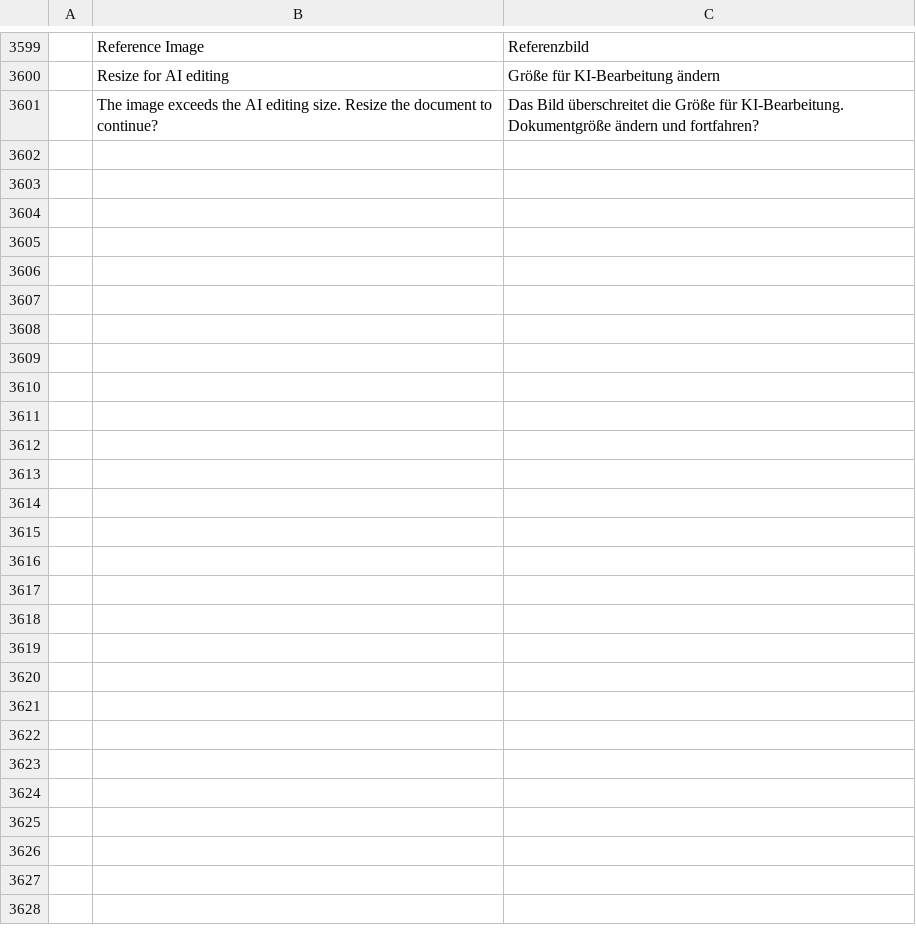
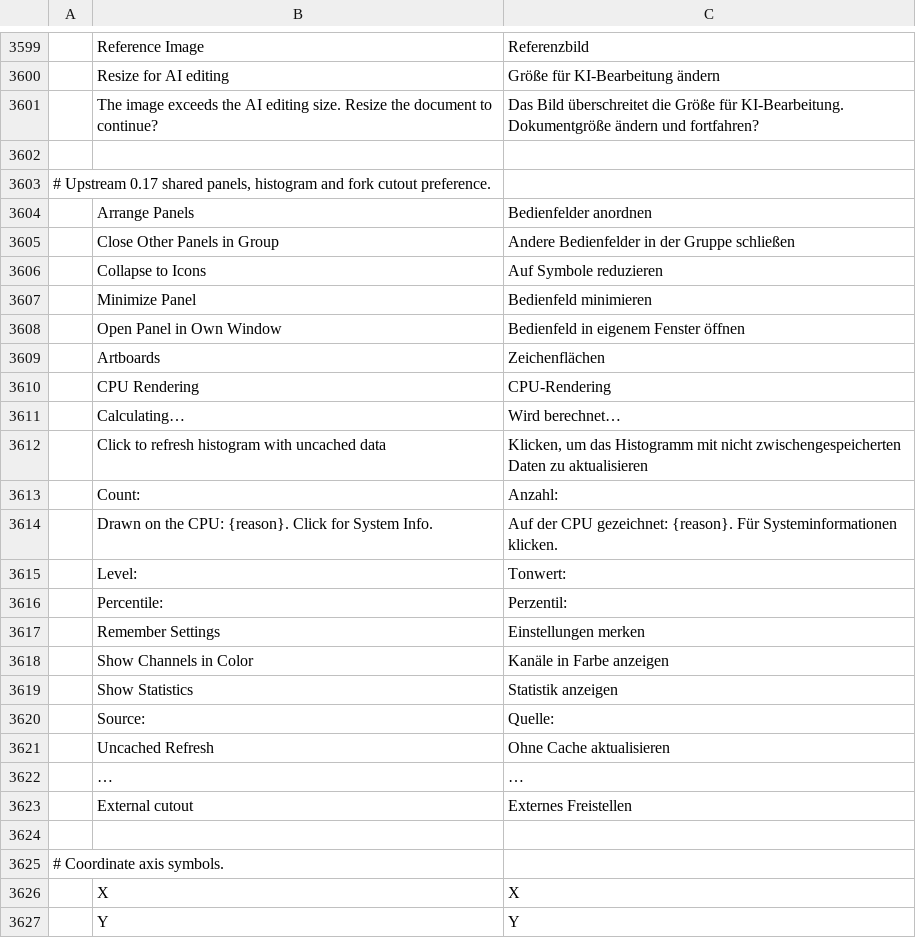
Before and after one commit to david419kr/photocraft-qwen-edit, a TSV file: crates/ui-egui/src/i18n/de.tsv, drawn as a sheet; only a part is shown, gaps mark what is left out; the diff names each change by its address in the sheet, - before the commit and + after, or states it on an @@ line.

```diff
--- a/crates/ui-egui/src/i18n/de.tsv
+++ b/crates/ui-egui/src/i18n/de.tsv
+row 3602: (empty)
+row 3603: # Upstream 0.17 shared panels, histogram and fork cutout preference.
+row 3604:  | Arrange Panels | Bedienfelder anordnen
+row 3605:  | Close Other Panels in Group | Andere Bedienfelder in der Gruppe schließen
+row 3606:  | Collapse to Icons | Auf Symbole reduzieren
+row 3607:  | Minimize Panel | Bedienfeld minimieren
+row 3608:  | Open Panel in Own Window | Bedienfeld in eigenem Fenster öffnen
+row 3609:  | Artboards | Zeichenflächen
+row 3610:  | CPU Rendering | CPU-Rendering
+row 3611:  | Calculating… | Wird berechnet…
+row 3612:  | Click to refresh histogram with uncached data | Klicken, um das Histogramm mit nicht zwischengespeicherten Daten zu aktualisieren
+row 3613:  | Count: | Anzahl:
+row 3614:  | Drawn on the CPU: {reason}. Click for System Info. | Auf der CPU gezeichnet: {reason}. Für Systeminformationen klicken.
+row 3615:  | Level: | Tonwert:
+row 3616:  | Percentile: | Perzentil:
+row 3617:  | Remember Settings | Einstellungen merken
+row 3618:  | Show Channels in Color | Kanäle in Farbe anzeigen
+row 3619:  | Show Statistics | Statistik anzeigen
+row 3620:  | Source: | Quelle:
+row 3621:  | Uncached Refresh | Ohne Cache aktualisieren
+row 3622:  | … | …
+row 3623:  | External cutout | Externes Freistellen
+row 3624: (empty)
+row 3625: # Coordinate axis symbols.
+row 3626:  | X | X
+row 3627:  | Y | Y
```
Also changed, not shown: crates/ui-egui/src/i18n/el.tsv, crates/ui-egui/src/i18n/ja.tsv, 25 other files.
